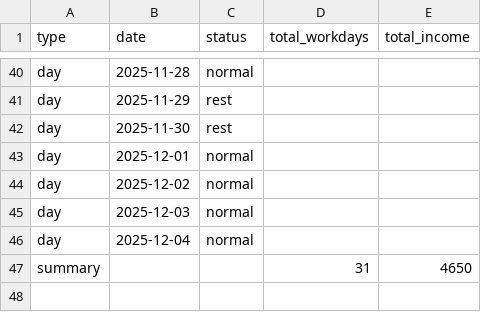
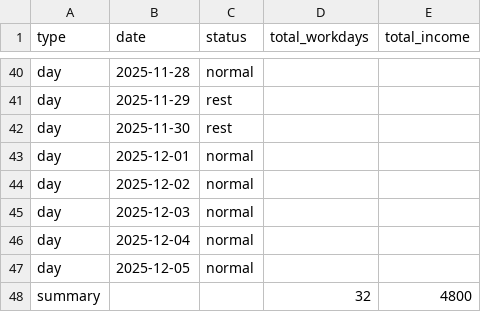
Before and after one commit to ZhiAo-BoWen/work, a CSV file: data.csv, drawn as a sheet; only a part is shown, gaps mark what is left out.

```diff
--- a/data.csv
+++ b/data.csv
@@ -46,2 +46,3 @@ day,2025-12-03,normal,,
 day,2025-12-04,normal,,
-summary,,,31,4650
+day,2025-12-05,normal,,
+summary,,,32,4800
```
Also changed, not shown: 1 other file.
